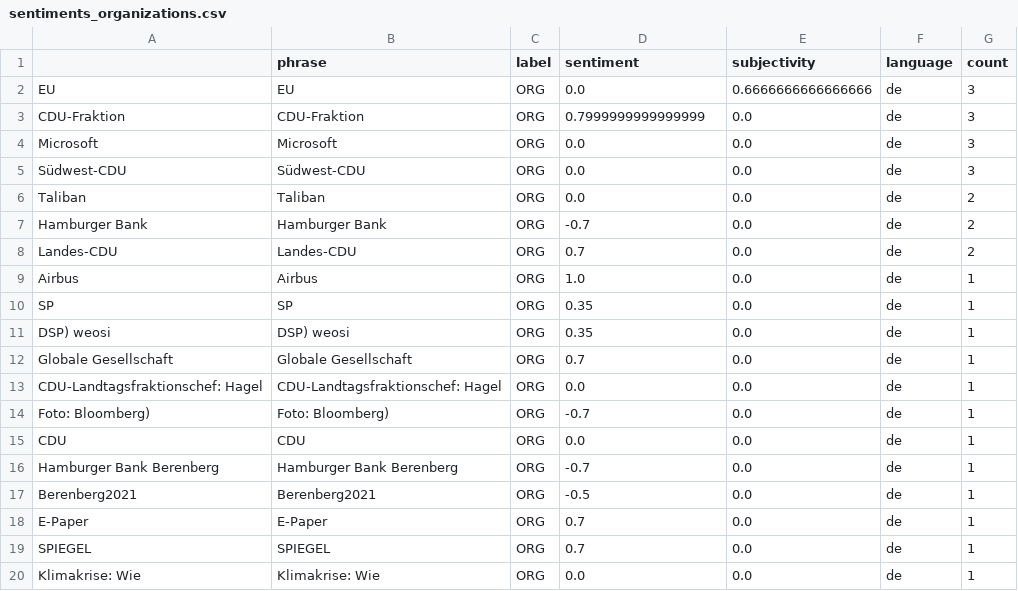
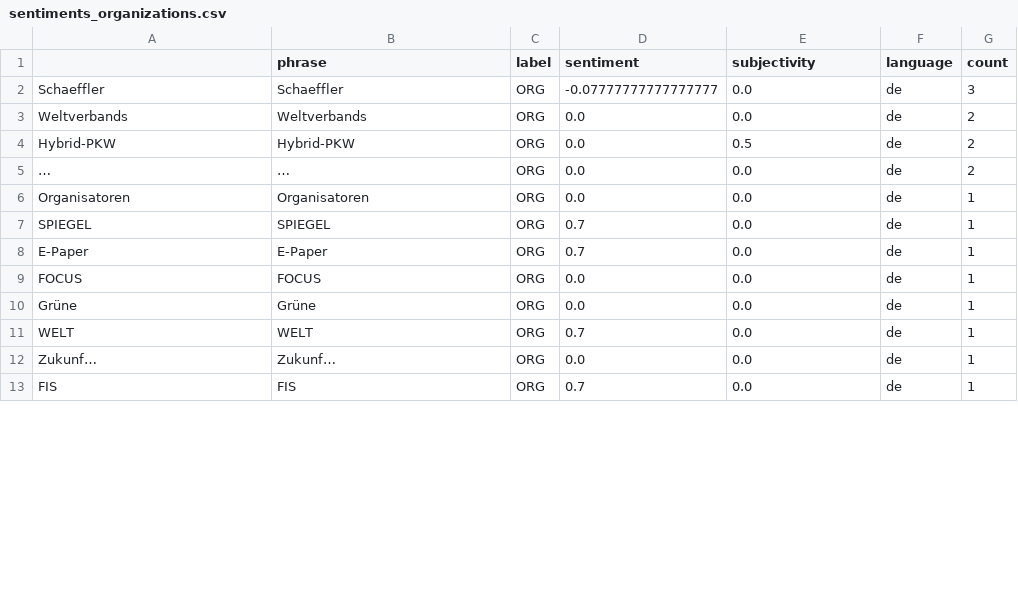
Before and after one commit to LuxiNecel-news/winterIsComing2, a CSV file: csv/sentiments_organizations.csv, drawn as a sheet; only a part is shown; the diff covers the shown part only.

```diff
--- a/csv/sentiments_organizations.csv
+++ b/csv/sentiments_organizations.csv
@@ -1,24 +1,13 @@
 ,phrase,label,sentiment,subjectivity,language,count
-EU,EU,ORG,0.0,0.6666666666666666,de,3
-CDU-Fraktion,CDU-Fraktion,ORG,0.7999999999999999,0.0,de,3
-Microsoft,Microsoft,ORG,0.0,0.0,de,3
-Südwest-CDU,Südwest-CDU,ORG,0.0,0.0,de,3
-Taliban,Taliban,ORG,0.0,0.0,de,2
-Hamburger Bank,Hamburger Bank,ORG,-0.7,0.0,de,2
-Landes-CDU,Landes-CDU,ORG,0.7,0.0,de,2
-Airbus,Airbus,ORG,1.0,0.0,de,1
-SP,SP,ORG,0.35,0.0,de,1
-DSP) weosi,DSP) weosi,ORG,0.35,0.0,de,1
-"Globale Gesellschaft
-","Globale Gesellschaft
-",ORG,0.7,0.0,de,1
-CDU-Landtagsfraktionschef: Hagel,CDU-Landtagsfraktionschef: Hagel,ORG,0.0,0.0,de,1
-"Foto: Bloomberg)
-","Foto: Bloomberg)
-",ORG,-0.7,0.0,de,1
-CDU,CDU,ORG,0.0,0.0,de,1
-Hamburger Bank Berenberg,Hamburger Bank Berenberg,ORG,-0.7,0.0,de,1
-Berenberg2021,Berenberg2021,ORG,-0.5,0.0,de,1
+Schaeffler,Schaeffler,ORG,-0.07777777777777777,0.0,de,3
+Weltverbands,Weltverbands,ORG,0.0,0.0,de,2
+Hybrid-PKW,Hybrid-PKW,ORG,0.0,0.5,de,2
+…,…,ORG,0.0,0.0,de,2
+Organisatoren,Organisatoren,ORG,0.0,0.0,de,1
+SPIEGEL,SPIEGEL,ORG,0.7,0.0,de,1
 E-Paper,E-Paper,ORG,0.7,0.0,de,1
-SPIEGEL,SPIEGEL,ORG,0.7,0.0,de,1
-Klimakrise: Wie,Klimakrise: Wie,ORG,0.0,0.0,de,1
+FOCUS,FOCUS,ORG,0.0,0.0,de,1
+Grüne,Grüne,ORG,0.0,0.0,de,1
+WELT,WELT,ORG,0.7,0.0,de,1
+Zukunf…,Zukunf…,ORG,0.0,0.0,de,1
+FIS,FIS,ORG,0.7,0.0,de,1
```
Also changed, not shown: 5 edited cells elsewhere in this file, csv/sentiments_domains.csv, csv/sentiments_keywords.csv, 7 other files.
